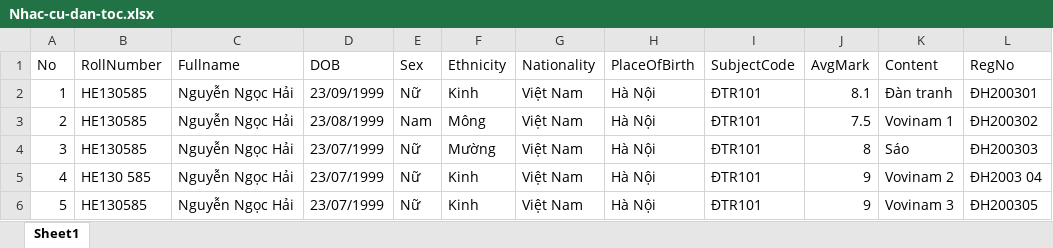
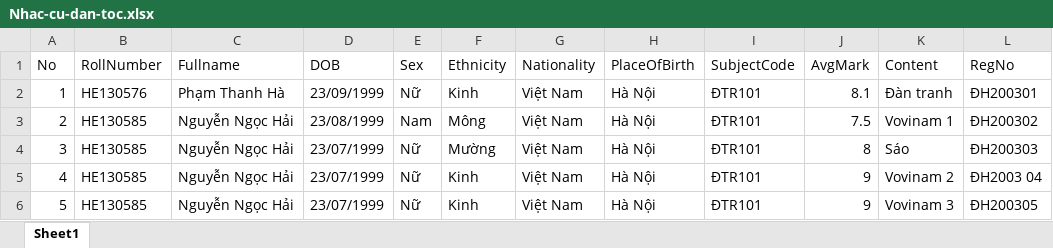
Before and after one commit to phtri/eCert, an Excel workbook: eCert/Uploads/Nhac-cu-dan-toc.xlsx, sheet Sheet1, drawn as a sheet; values as stored, in another font and other column widths than the file's, no borders; the diff names each change by its address in the sheet, - before the commit and + after, or states it on an @@ line.

```diff
--- a/eCert/Uploads/Nhac-cu-dan-toc.xlsx (sheet Sheet1)
+++ b/eCert/Uploads/Nhac-cu-dan-toc.xlsx (sheet Sheet1)
-B2 (RollNumber): HE130585
+B2 (RollNumber): HE130576
-C2 (Fullname): Nguyễn Ngọc Hải
+C2 (Fullname): Phạm Thanh Hà
-B5 (RollNumber): HE130 585
+B5 (RollNumber): HE130585
```
Also changed, not shown: 13 other files.
